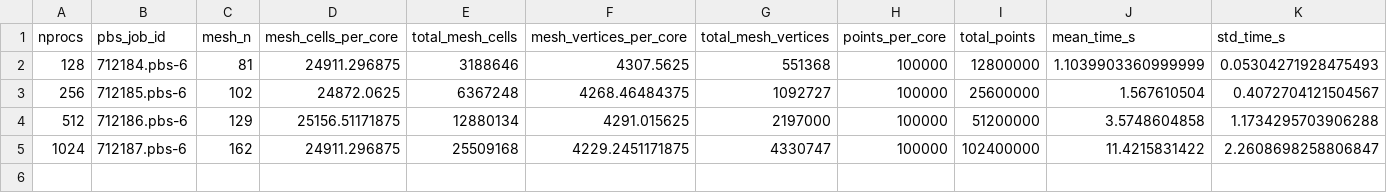
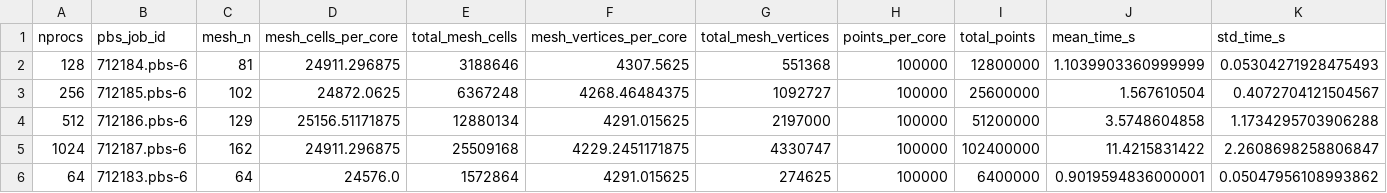
Before and after one commit to leo-collins/firedrake-cluster, a CSV file: vom/results/vom-exclude-halos-perm/vom_weakscaling_3d_100000.csv, drawn as a sheet; only a part is shown; rows hold the shown columns only; the diff names each change by its address in the sheet, - before the commit and + after, or states it on an @@ line.

```diff
--- a/vom/results/vom-exclude-halos-perm/vom_weakscaling_3d_100000.csv
+++ b/vom/results/vom-exclude-halos-perm/vom_weakscaling_3d_100000.csv
+row 6: 64 | 712183.pbs-6 | 64 | 24576.0 | 1572864 | 4291.015625 | 274625 | 100000 | 6400000 | 0.9019594836000001 | 0.05047956108993862
```
Also changed, not shown: cross-mesh3d/results/vom-exclude-halos-perm/overlapping_weakscaling_3d_CG3_200000.csv, 2 other files.
